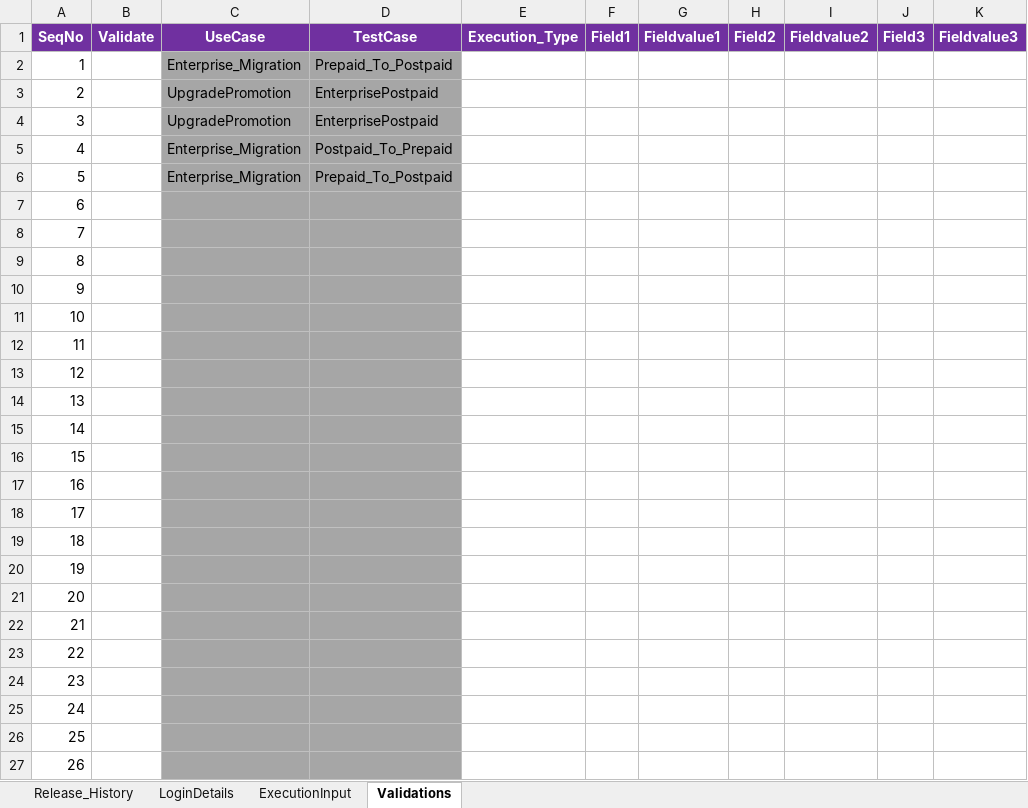
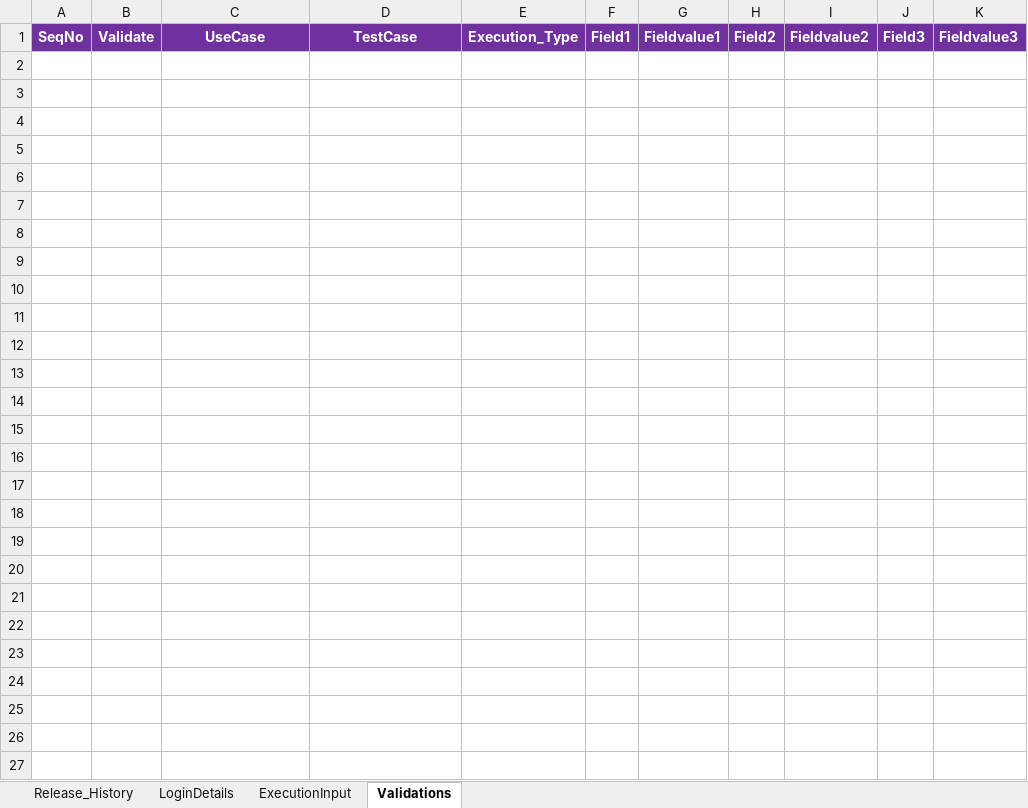
Before and after one commit to imran0404y/VFQA_Parallel, an Excel workbook: Directory/VFQA_TestDesign.xlsm, sheet Validations, drawn as a sheet; values as stored, in another font and other column widths than the file's, no borders; the diff names each change by its address in the sheet, - before the commit and + after, or states it on an @@ line.

```diff
--- a/Directory/VFQA_TestDesign.xlsm (sheet Validations)
+++ b/Directory/VFQA_TestDesign.xlsm (sheet Validations)
-row 2: 1 |  | Enterprise_Migration | Prepaid_To_Postpaid
-row 3: 2 |  | UpgradePromotion | EnterprisePostpaid
-row 4: 3 |  | UpgradePromotion | EnterprisePostpaid
-row 5: 4 |  | Enterprise_Migration | Postpaid_To_Prepaid
-row 6: 5 |  | Enterprise_Migration | Prepaid_To_Postpaid
-row 7: 6
-row 8: 7
-row 9: 8
-row 10: 9
-row 11: 10
-row 12: 11
-row 13: 12
-row 14: 13
-row 15: 14
-row 16: 15
-row 17: 16
-row 18: 17
-row 19: 18
-row 20: 19
-row 21: 20
-row 22: 21
-row 23: 22
-row 24: 23
-row 25: 24
-row 26: 25
-row 27: 26
```
Also changed, not shown: sheet ExecutionInput, Framework/Database/TestDataDB.xlsx.
